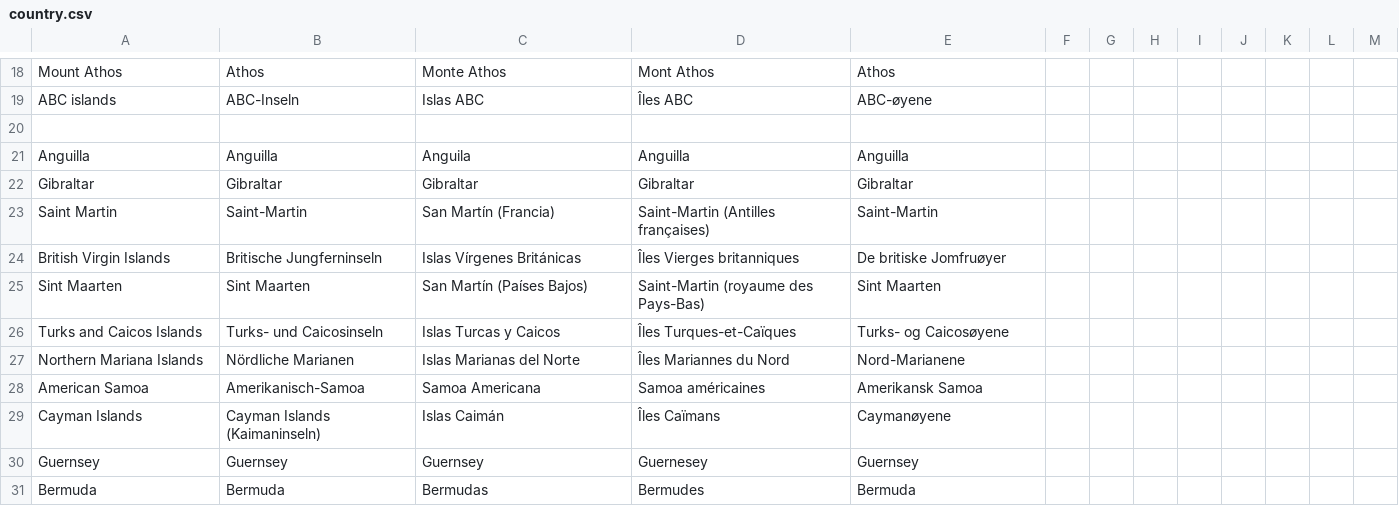
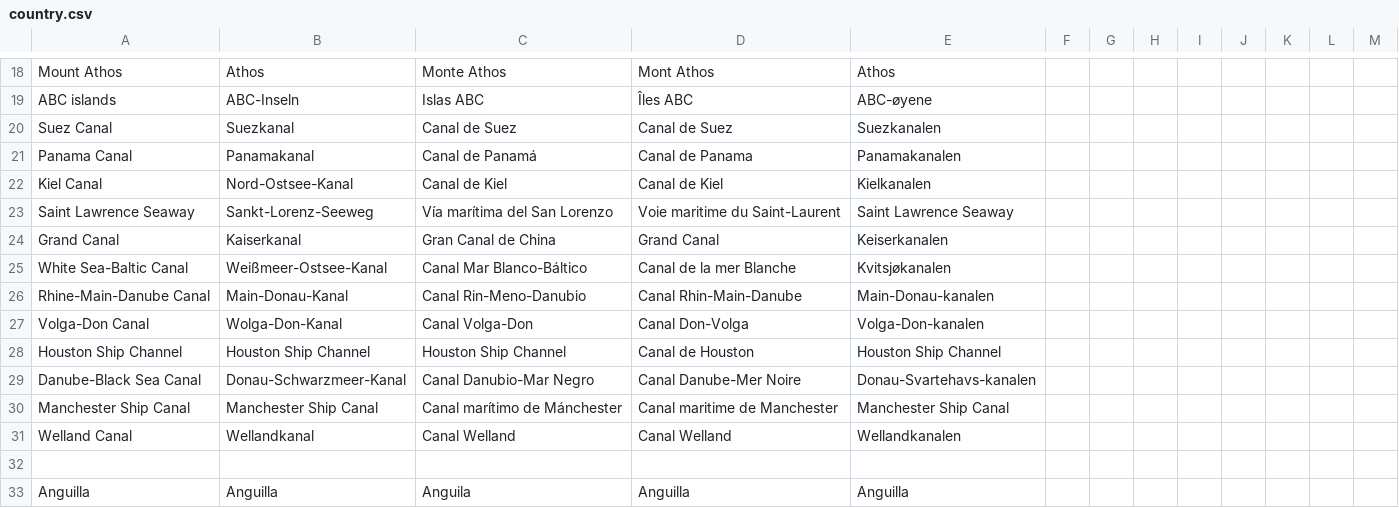
Before and after one commit to meyeringh/hardcore-geography, a CSV file: src/data/country.csv, drawn as a sheet; only a part is shown, gaps mark what is left out; the shorter side is filled out with more unchanged rows; the diff names each change by its address in the sheet, - before the commit and + after, or states it on an @@ line.

```diff
--- a/src/data/country.csv
+++ b/src/data/country.csv
+row 20: Suez Canal | Suezkanal | Canal de Suez | Canal de Suez | Suezkanalen
+row 21: Panama Canal | Panamakanal | Canal de Panamá | Canal de Panama | Panamakanalen
+row 22: Kiel Canal | Nord-Ostsee-Kanal | Canal de Kiel | Canal de Kiel | Kielkanalen
+row 23: Saint Lawrence Seaway | Sankt-Lorenz-Seeweg | Vía marítima del San Lorenzo | Voie maritime du Saint-Laurent | Saint Lawrence Seaway
+row 24: Grand Canal | Kaiserkanal | Gran Canal de China | Grand Canal | Keiserkanalen
+row 25: White Sea-Baltic Canal | Weißmeer-Ostsee-Kanal | Canal Mar Blanco-Báltico | Canal de la mer Blanche | Kvitsjøkanalen
+row 26: Rhine-Main-Danube Canal | Main-Donau-Kanal | Canal Rin-Meno-Danubio | Canal Rhin-Main-Danube | Main-Donau-kanalen
+row 27: Volga-Don Canal | Wolga-Don-Kanal | Canal Volga-Don | Canal Don-Volga | Volga-Don-kanalen
+row 28: Houston Ship Channel | Houston Ship Channel | Houston Ship Channel | Canal de Houston | Houston Ship Channel
+row 29: Danube-Black Sea Canal | Donau-Schwarzmeer-Kanal | Canal Danubio-Mar Negro | Canal Danube-Mer Noire | Donau-Svartehavs-kanalen
+row 30: Manchester Ship Canal | Manchester Ship Canal | Canal marítimo de Mánchester | Canal maritime de Manchester | Manchester Ship Canal
+row 31: Welland Canal | Wellandkanal | Canal Welland | Canal Welland | Wellandkanalen
```
Also changed, not shown: sources.csv, src/data/capital.csv, 19 other files.
